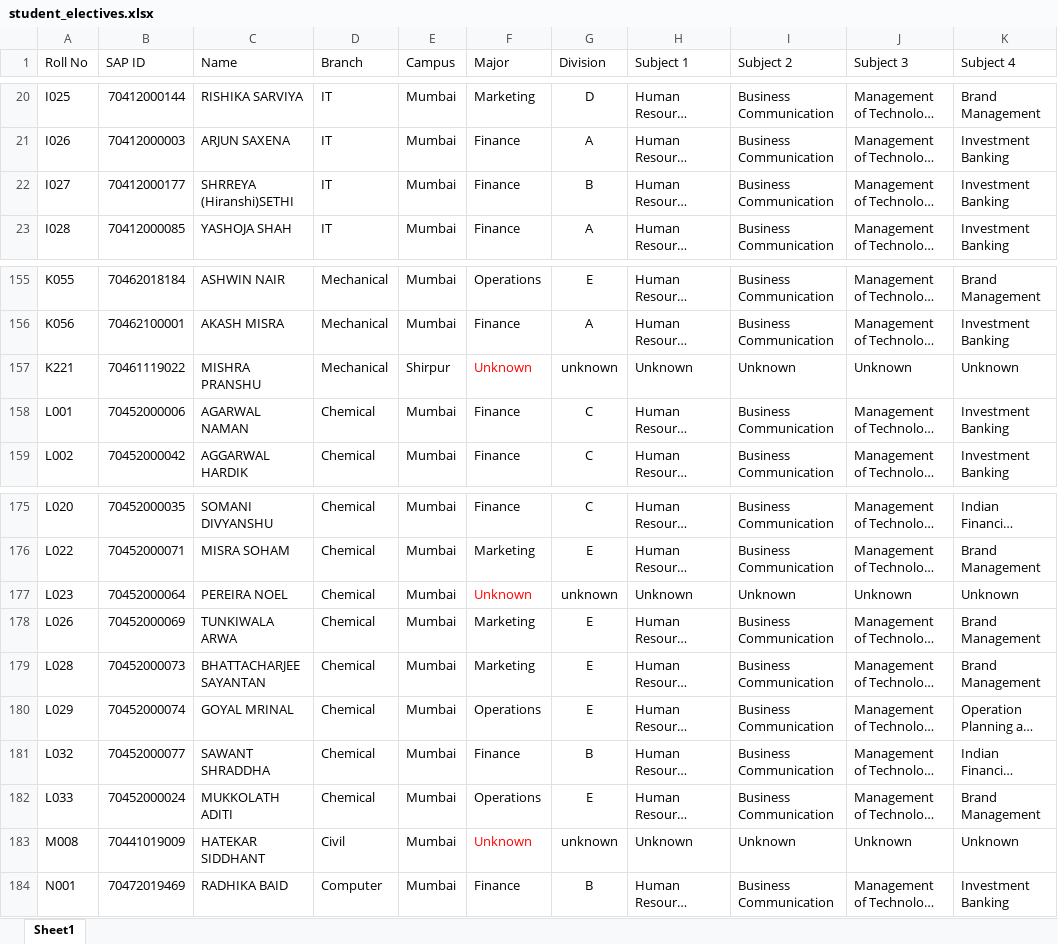
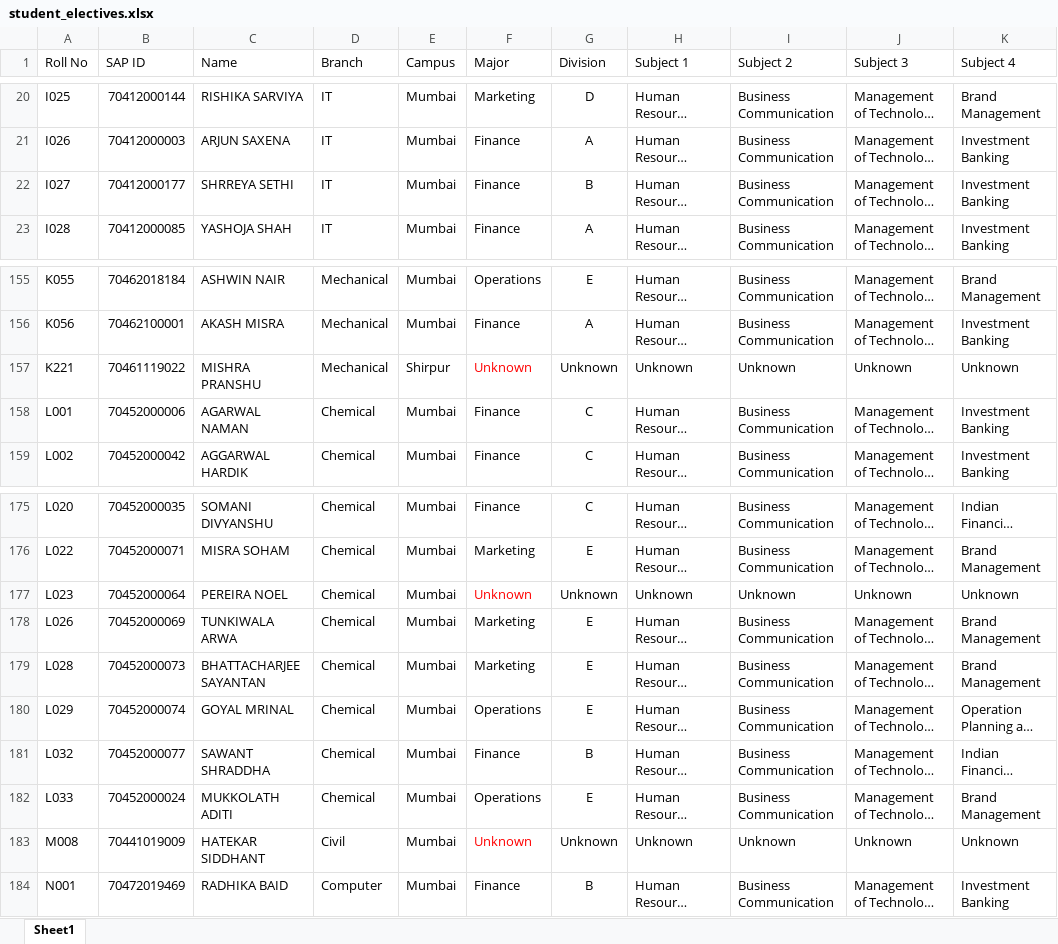
Before and after one commit to nityoday/elective-dashboard-project, an Excel workbook: student_electives.xlsx, sheet Sheet1, drawn as a sheet; only a part is shown, gaps mark what is left out; long unchanged cells end in …; values as stored, in another font and other column widths than the file's, no borders; the diff names each change by its address in the sheet, - before the commit and + after, or states it on an @@ line.

Commit message:
update division

```diff
--- a/student_electives.xlsx (sheet Sheet1)
+++ b/student_electives.xlsx (sheet Sheet1)
-C22 (Name): SHRREYA (Hiranshi)SETHI
+C22 (Name): SHRREYA SETHI
-G157 (Division): unknown
+G157 (Division): Unknown
-G177 (Division): unknown
+G177 (Division): Unknown
-G183 (Division): unknown
+G183 (Division): Unknown
```
